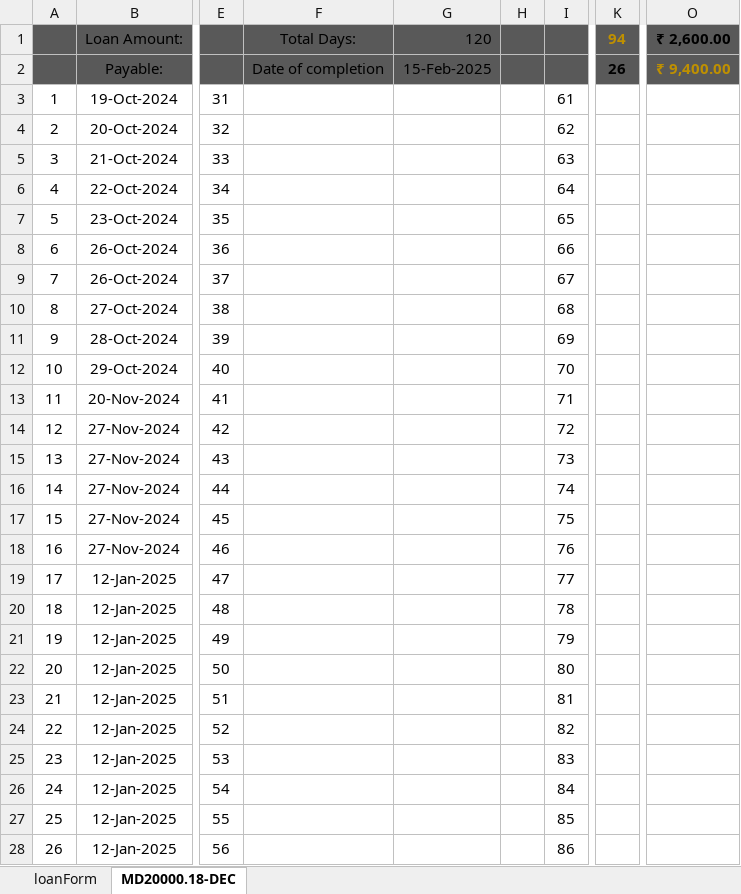
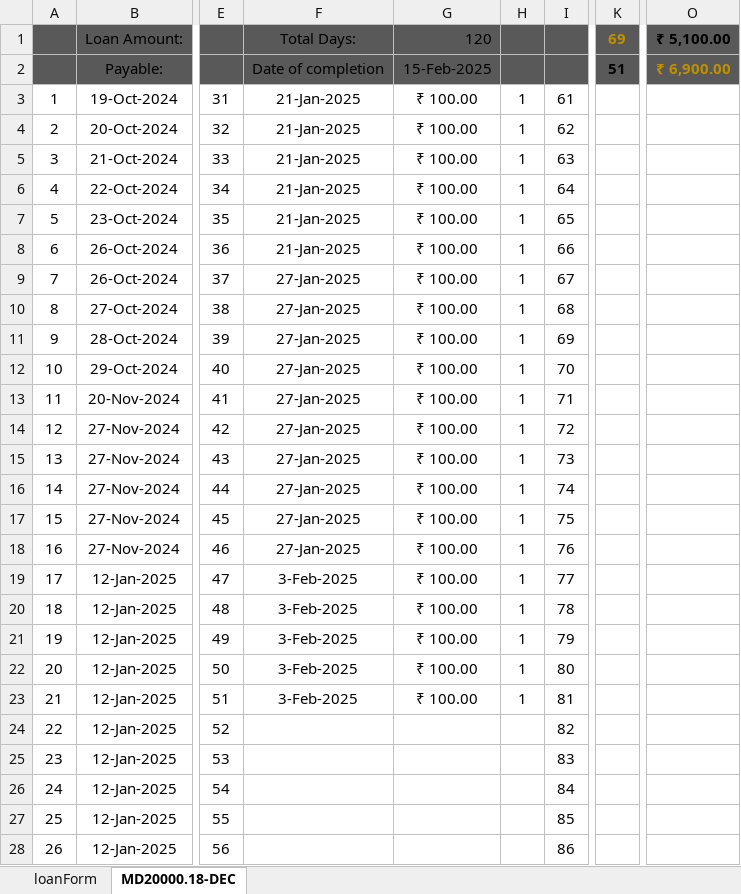
Before and after one commit to aboongm/tungfamFinance, an Excel workbook: LoanOfficer-A/2023/74 sanatombi.xlsx, sheet MD20000.18-DEC, drawn as a sheet; only a part is shown, gaps mark what is left out; values as stored, in another font and other column widths than the file's, no borders; the diff covers the shown part only; the diff names each change by its address in the sheet, - before the commit and + after, or states it on an @@ line.

```diff
--- a/LoanOfficer-A/2023/74 sanatombi.xlsx (sheet MD20000.18-DEC)
+++ b/LoanOfficer-A/2023/74 sanatombi.xlsx (sheet MD20000.18-DEC)
-K1: 94
+K1: 69
-O1: ₹ 2,600.00
+O1: ₹ 5,100.00
-K2: 26
+K2: 51
-O2: ₹ 9,400.00
+O2: ₹ 6,900.00
-F3:F8: (empty)
+F3:F8: 21-Jan-2025
-G3:G23: (empty)
+G3:G23: ₹ 100.00
-H3:H23: (empty)
+H3:H23: 1
-F9:F18: (empty)
+F9:F18: 27-Jan-2025
-F19:F23: (empty)
+F19:F23: 3-Feb-2025
```
Also changed, not shown: 12 edited cells elsewhere in this sheet, LoanOfficer-A/2023/84 kamala.xlsx, LoanOfficer-A/2023/88 Rambhabati.xlsx, 33 other files.
